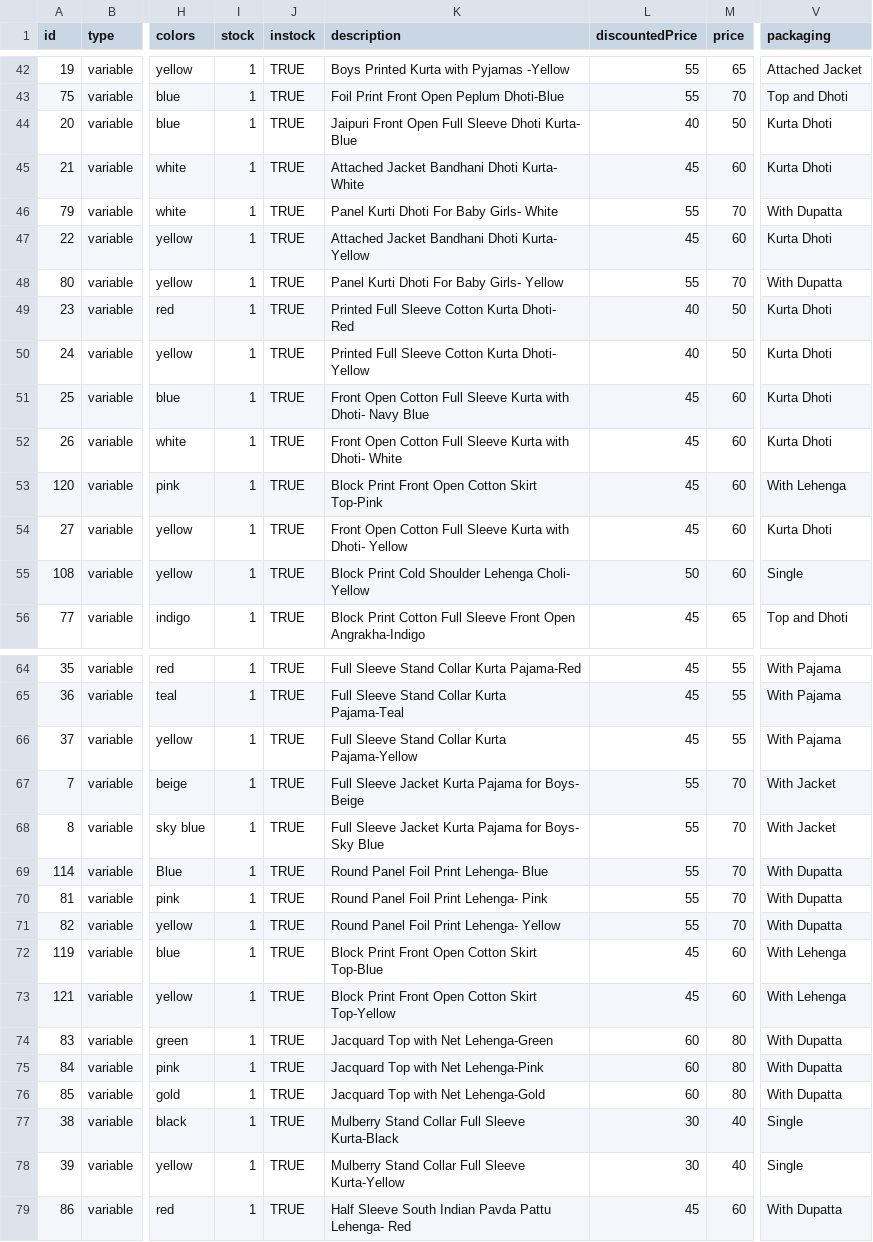
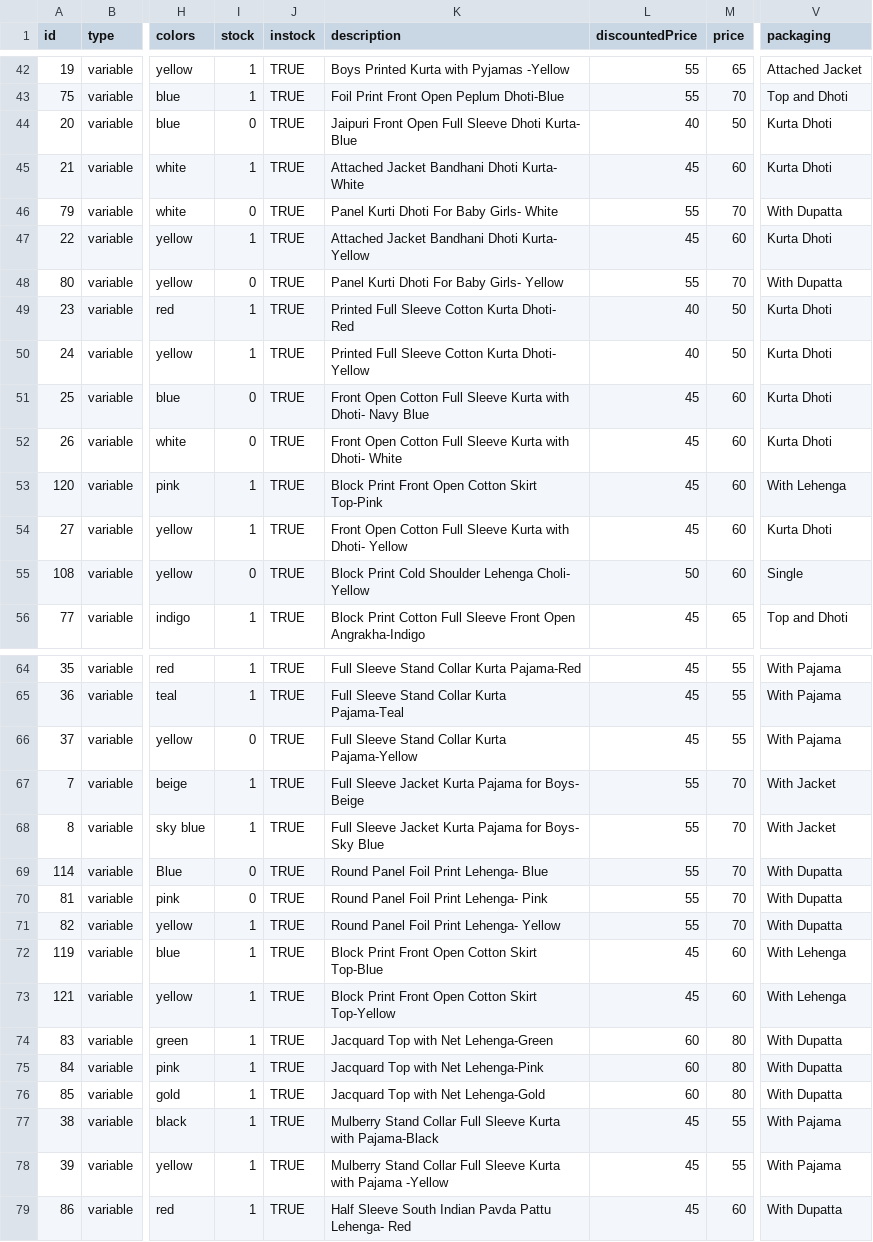
Before and after one commit to vish448/bnbca, a CSV file: src/content/products/products.csv, drawn as a sheet; only a part is shown, gaps mark what is left out; the diff covers the shown part only; the diff names each change by its address in the sheet, - before the commit and + after, or states it on an @@ line.

Commit message:
remove the button from out of stock products

```diff
--- a/src/content/products/products.csv
+++ b/src/content/products/products.csv
-I44 (stock): 1
+I44 (stock): 0
-I46 (stock): 1
+I46 (stock): 0
-I48 (stock): 1
+I48 (stock): 0
-I51:I52 (stock): 1
+I51:I52 (stock): 0
-I55 (stock): 1
+I55 (stock): 0
-I66 (stock): 1
+I66 (stock): 0
-I69:I70 (stock): 1
+I69:I70 (stock): 0
-K77 (description): …Full Sleeve Kurta-Black
+K77 (description): …Full Sleeve Kurta with Pajama-Black
-L77:L78 (discountedPrice): 30
+L77:L78 (discountedPrice): 45
-M77:M78 (price): 40
+M77:M78 (price): 55
-V77:V78 (packaging): Single
+V77:V78 (packaging): With Pajama
-K78 (description): …Full Sleeve Kurta-Yellow
+K78 (description): …Full Sleeve Kurta with Pajama -Yellow
```
Also changed, not shown: 17 edited cells elsewhere in this file, 1 other file.
